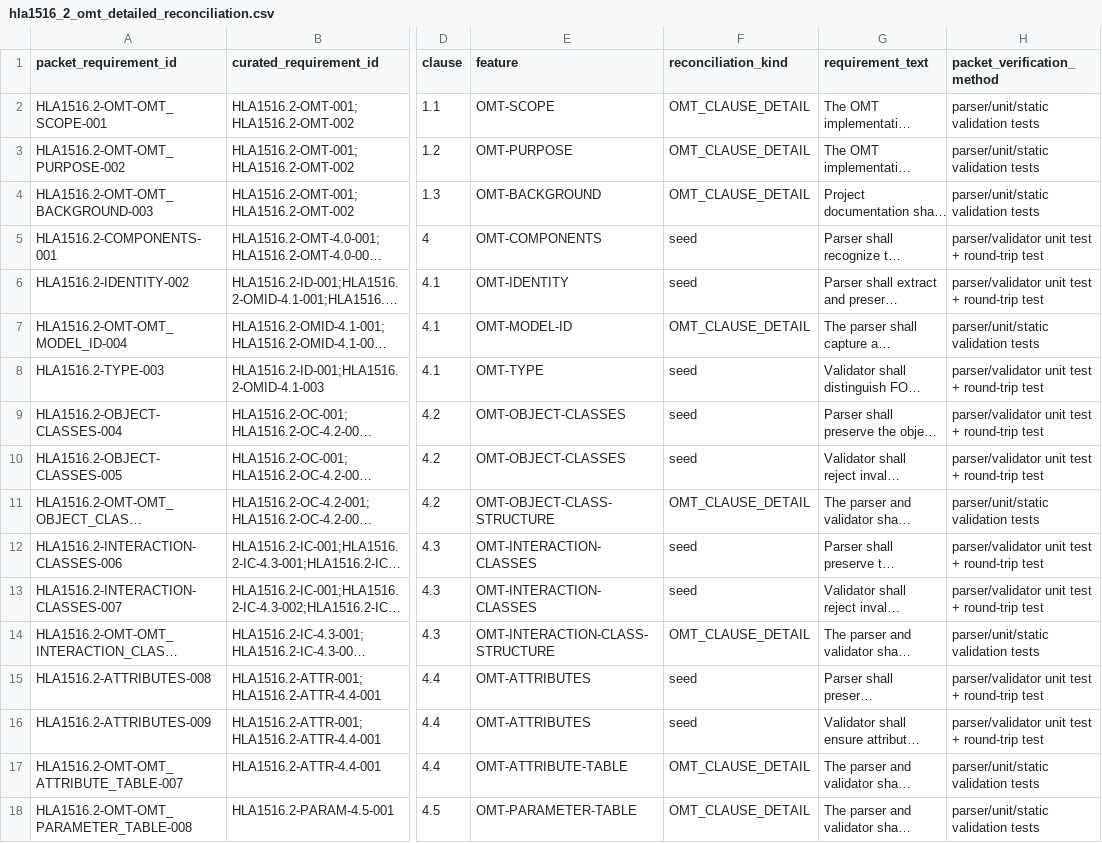
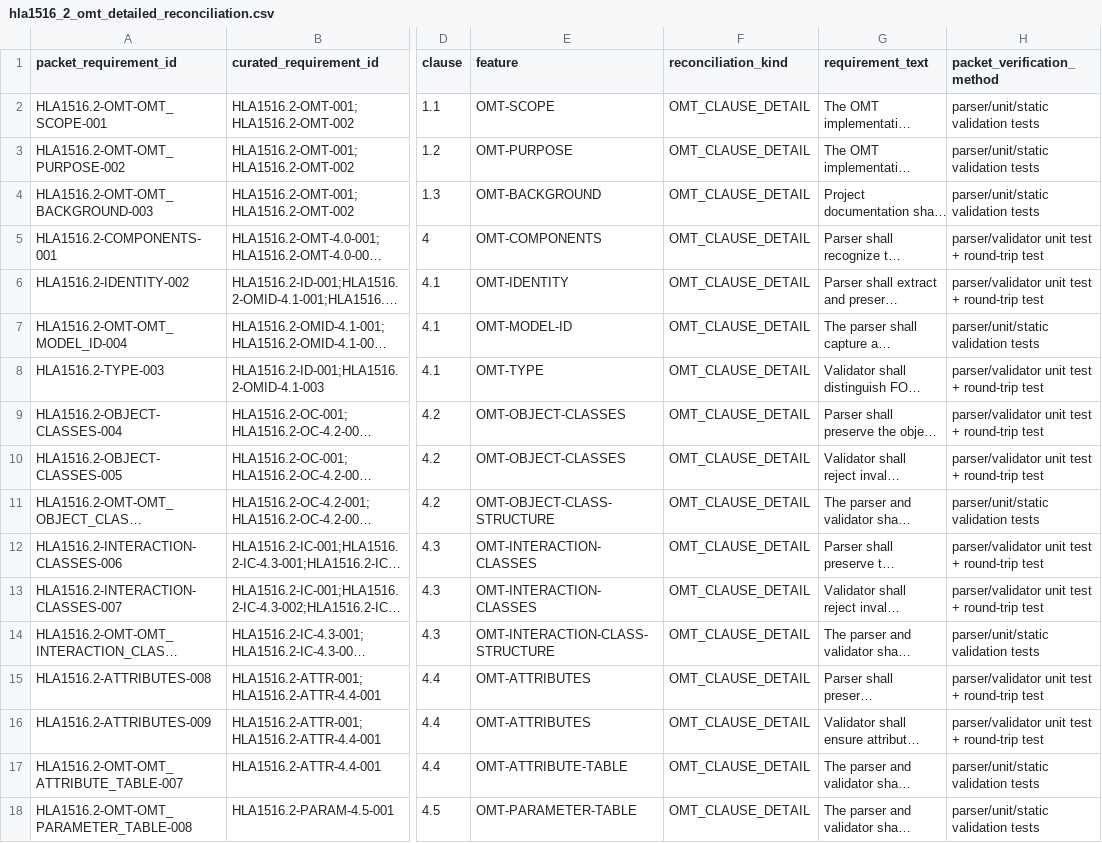
Before and after one commit to sheepfling/sturdy-broccoli, a CSV file: requirements/hla1516_2_omt_detailed_reconciliation.csv, drawn as a sheet; only a part is shown, gaps mark what is left out; long unchanged cells end in …; the diff covers the shown part only; the diff names each change by its address in the sheet, - before the commit and + after, or states it on an @@ line.

```diff
--- a/requirements/hla1516_2_omt_detailed_reconciliation.csv
+++ b/requirements/hla1516_2_omt_detailed_reconciliation.csv
-F5:F6 (reconciliation_kind): seed
+F5:F6 (reconciliation_kind): OMT_CLAUSE_DETAIL
-F8:F10 (reconciliation_kind): seed
+F8:F10 (reconciliation_kind): OMT_CLAUSE_DETAIL
-F12:F13 (reconciliation_kind): seed
+F12:F13 (reconciliation_kind): OMT_CLAUSE_DETAIL
-F15:F16 (reconciliation_kind): seed
+F15:F16 (reconciliation_kind): OMT_CLAUSE_DETAIL
```
Also changed, not shown: 22 edited cells elsewhere in this file, requirements/hla1516_1_federate_interface.csv, requirements/hla1516_1_priority_clauses_4_8_11.csv, 28 other files.
